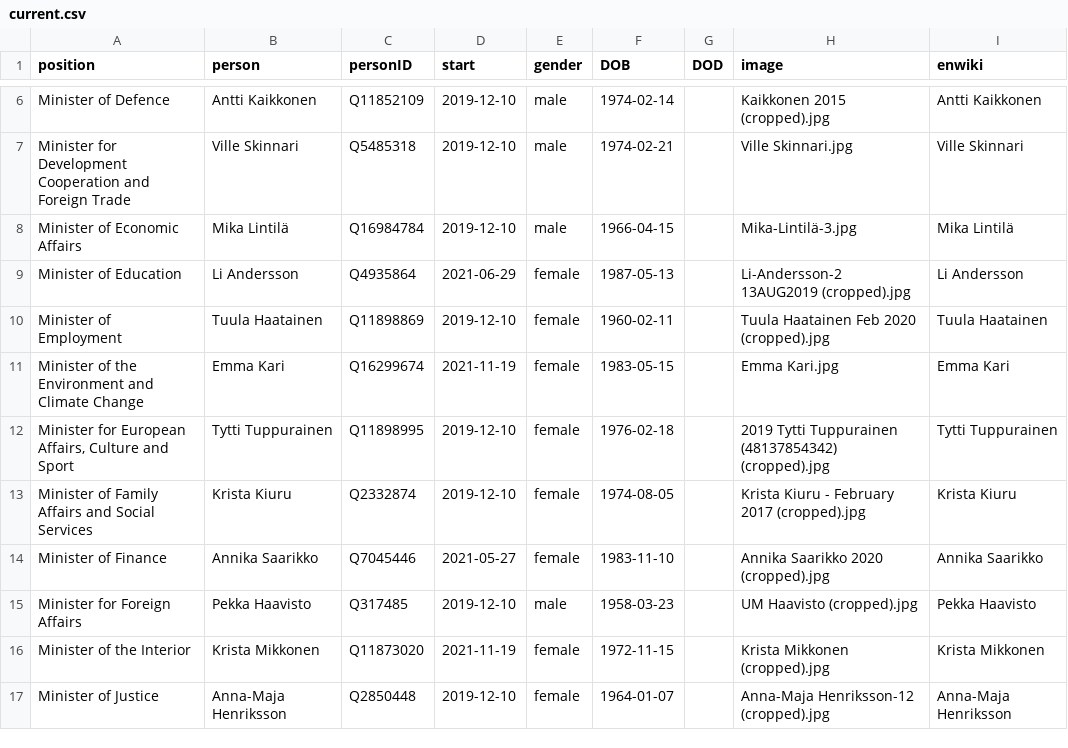
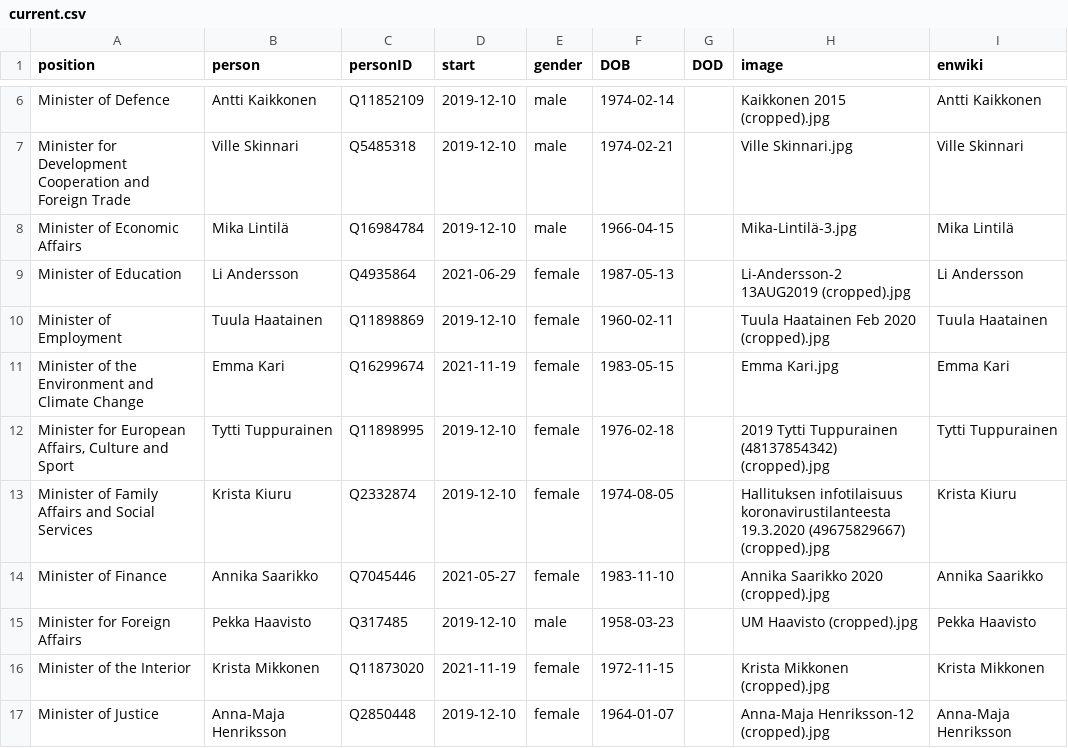
Before and after one commit to every-politician-scrapers/finland-cabinet, a CSV file: html/current.csv, drawn as a sheet; only a part is shown, gaps mark what is left out.

```diff
--- a/html/current.csv
+++ b/html/current.csv
@@ -12,3 +12,3 @@ Minister of the Environment and Climate Change,Emma Kari,Q16299674,2021-11-19,fe
 "Minister for European Affairs, Culture and Sport",Tytti Tuppurainen,Q11898995,2019-12-10,female,1976-02-18,,2019 Tytti Tuppurainen (48137854342) (cropped).jpg,Tytti Tuppurainen
-Minister of Family Affairs and Social Services,Krista Kiuru,Q2332874,2019-12-10,female,1974-08-05,,Krista Kiuru - February 2017 (cropped).jpg,Krista Kiuru
+Minister of Family Affairs and Social Services,Krista Kiuru,Q2332874,2019-12-10,female,1974-08-05,,Hallituksen infotilaisuus koronavirustilanteesta 19.3.2020 (49675829667) (cropped).jpg,Krista Kiuru
 Minister of Finance,Annika Saarikko,Q7045446,2021-05-27,female,1983-11-10,,Annika Saarikko 2020 (cropped).jpg,Annika Saarikko
```
Also changed, not shown: html/holders21.csv, html/legislators.csv, 1 other file.
